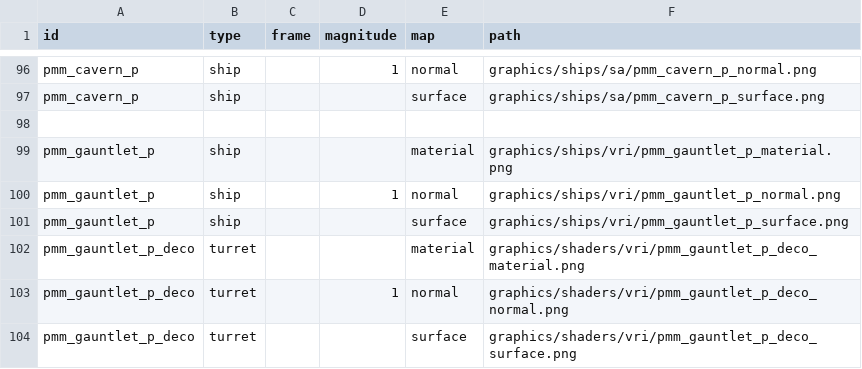
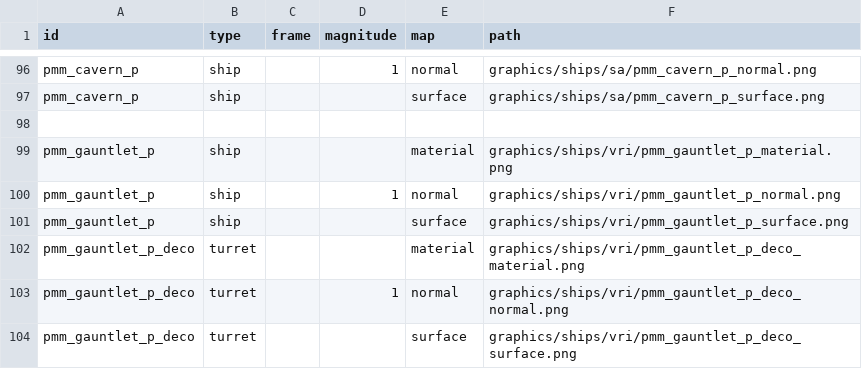
Before and after one commit to MiniDeth3/PMMM, a CSV file: data/config/pmm_texture_data.csv, drawn as a sheet; only a part is shown, gaps mark what is left out.

Commit message:
fucking file path fix

```diff
--- a/data/config/pmm_texture_data.csv
+++ b/data/config/pmm_texture_data.csv
@@ -101,4 +101,4 @@ pmm_gauntlet_p,ship,,1,normal,graphics/ships/vri/pmm_gauntlet_p_normal.png
 pmm_gauntlet_p,ship,,,surface,graphics/ships/vri/pmm_gauntlet_p_surface.png
-pmm_gauntlet_p_deco,turret,,,material,graphics/shaders/vri/pmm_gauntlet_p_deco_material.png
-pmm_gauntlet_p_deco,turret,,1,normal,graphics/shaders/vri/pmm_gauntlet_p_deco_normal.png
-pmm_gauntlet_p_deco,turret,,,surface,graphics/shaders/vri/pmm_gauntlet_p_deco_surface.png
+pmm_gauntlet_p_deco,turret,,,material,graphics/ships/vri/pmm_gauntlet_p_deco_material.png
+pmm_gauntlet_p_deco,turret,,1,normal,graphics/ships/vri/pmm_gauntlet_p_deco_normal.png
+pmm_gauntlet_p_deco,turret,,,surface,graphics/ships/vri/pmm_gauntlet_p_deco_surface.png
```
Also changed, not shown: 1 other file.
